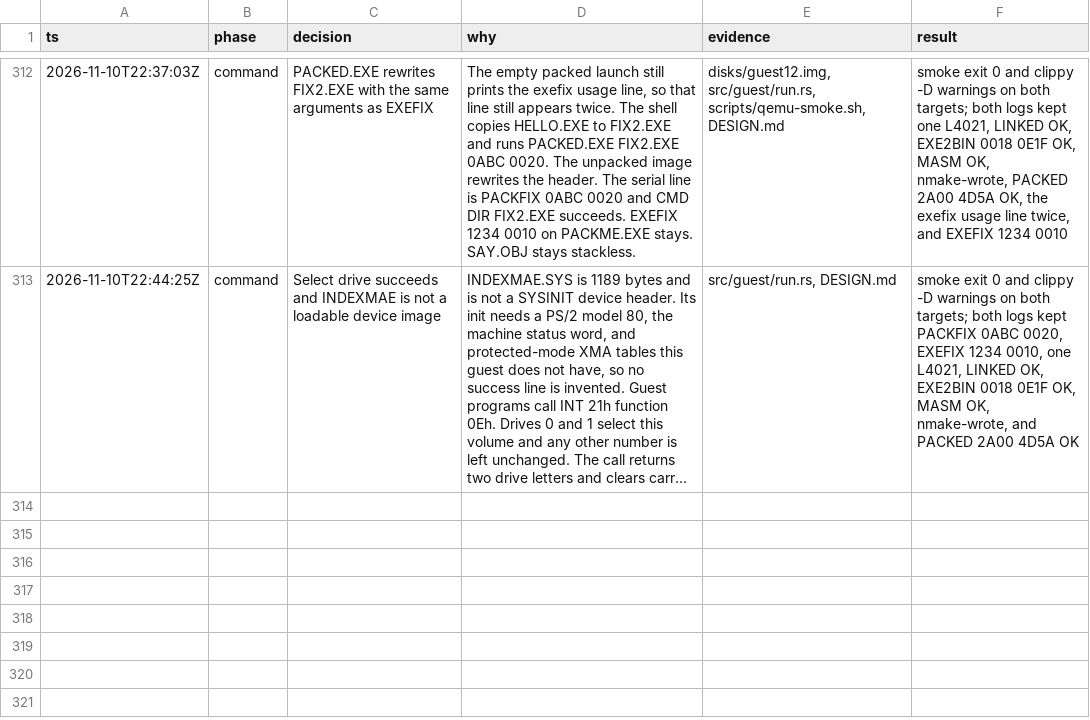
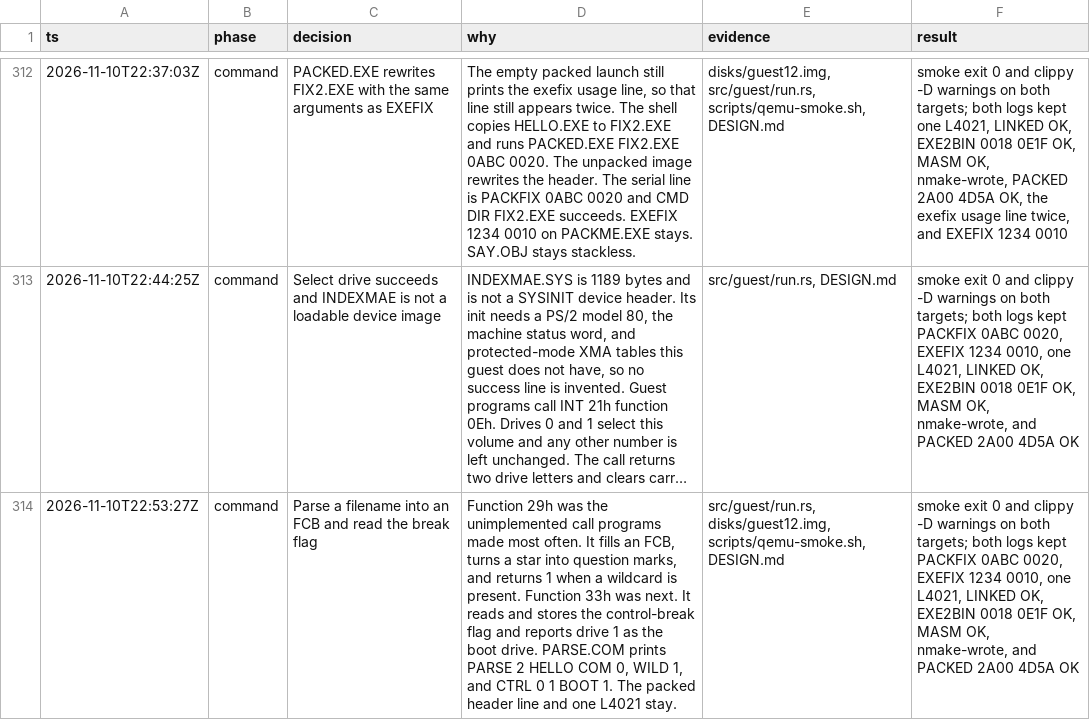
Before and after one commit to JamesLinYJ/DOS-RS, a TSV file: .audit/dos4-rs.tsv, drawn as a sheet; only a part is shown, gaps mark what is left out; long unchanged cells end in …; the diff names each change by its address in the sheet, - before the commit and + after, or states it on an @@ line.

Commit message:
feat(guest): parse filenames and the break flag
INT 21h function 29h fills an FCB and reports wildcards. Function 33h reads and stores the control-break flag and reports the boot drive. PARSE.COM prints the parsed name, the wildcard form, and the break flag.

```diff
--- a/.audit/dos4-rs.tsv
+++ b/.audit/dos4-rs.tsv
+row 314: 2026-11-10T22:53:27Z | command | Parse a filename into an FCB and read the break flag | Function 29h was the unimplemented call programs made most often. It fills an FCB, turns a star into question marks, and returns 1 when a wildcard is present. Function 33h was next. It reads and stores the control-break flag and reports drive 1 as the boot drive. PARSE.COM prints PARSE 2 HELLO COM 0, WILD 1, and CTRL 0 1 BOOT 1. The packed header line and one L4021 stay. | src/guest/run.rs, disks/guest12.img, scripts/qemu-smoke.sh, DESIGN.md | smoke exit 0 and clippy -D warnings on both targets; both logs kept PACKFIX 0ABC 0020, EXEFIX 1234 0010, one L4021, LINKED OK, EXE2BIN 0018 0E1F OK, MASM OK, nmake-wrote, and PACKED 2A00 4D5A OK
```
Also changed, not shown: 7 other files.
